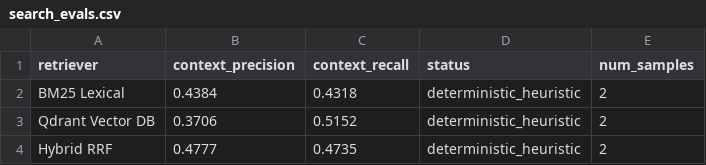
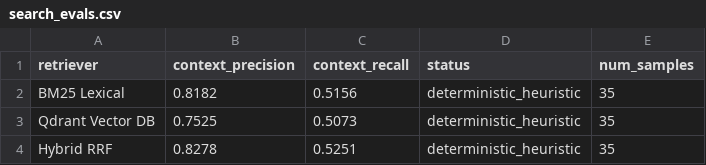
Before and after one commit to ubicilembusaparua/tw3k-ai-assistant, a CSV file: results/search_evals.csv, drawn as a sheet.

Commit message:
feat: add 35-query evaluation benchmark dataset (results/eval_dataset.json) and update evaluation runner

```diff
--- a/results/search_evals.csv
+++ b/results/search_evals.csv
@@ -1,4 +1,4 @@
 retriever,context_precision,context_recall,status,num_samples
-BM25 Lexical,0.4384,0.4318,deterministic_heuristic,2
-Qdrant Vector DB,0.3706,0.5152,deterministic_heuristic,2
-Hybrid RRF,0.4777,0.4735,deterministic_heuristic,2
+BM25 Lexical,0.8182,0.5156,deterministic_heuristic,35
+Qdrant Vector DB,0.7525,0.5073,deterministic_heuristic,35
+Hybrid RRF,0.8278,0.5251,deterministic_heuristic,35
```
Also changed, not shown: 3 other files.
